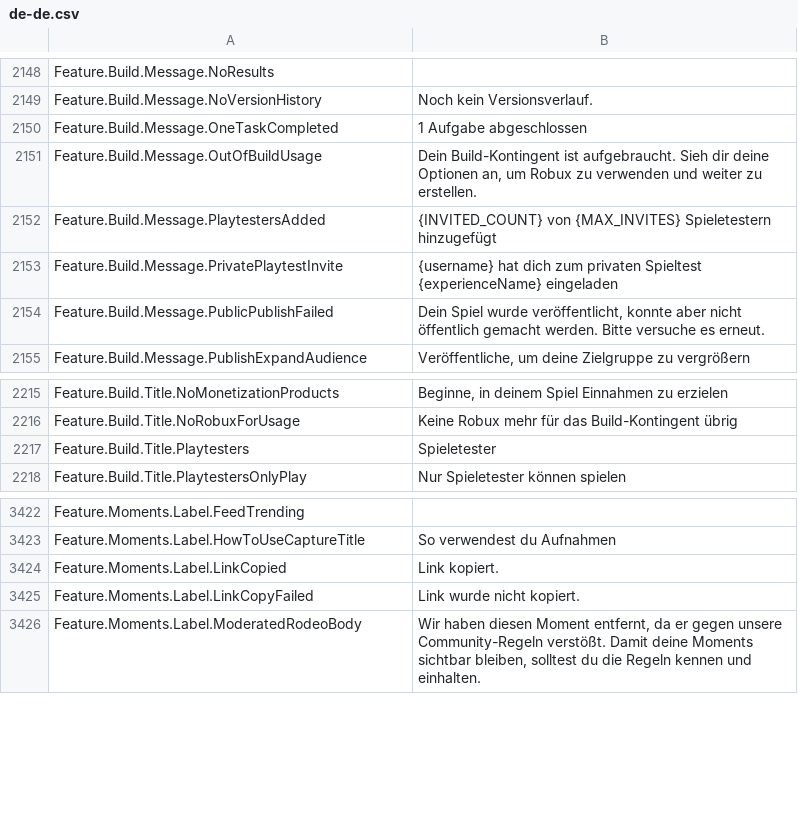
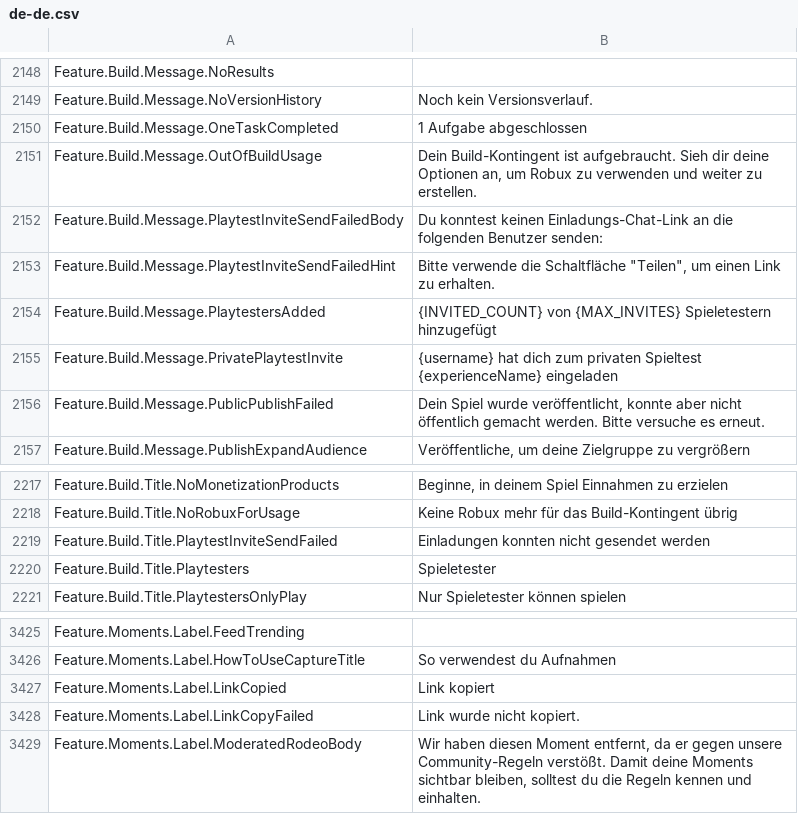
Before and after one commit to walway/Roblox-Datamine, a CSV file: InExperience/Locales/Common/de-de.csv, drawn as a sheet; only a part is shown, gaps mark what is left out.

```diff
--- a/InExperience/Locales/Common/de-de.csv
+++ b/InExperience/Locales/Common/de-de.csv
@@ -2166,2 +2166,4 @@ Feature.Build.Message.OneTaskCompleted,1 Aufgabe abgeschlossen
 Feature.Build.Message.OutOfBuildUsage,"Dein Build-Kontingent ist aufgebraucht. Sieh dir deine Optionen an, um Robux zu verwenden und weiter zu erstellen."
+Feature.Build.Message.PlaytestInviteSendFailedBody,Du konntest keinen Einladungs-Chat-Link an die folgenden Benutzer senden:
+Feature.Build.Message.PlaytestInviteSendFailedHint,"Bitte verwende die Schaltfläche ""Teilen"", um einen Link zu erhalten."
 Feature.Build.Message.PlaytestersAdded,{INVITED_COUNT} von {MAX_INVITES} Spieletestern hinzugefügt
@@ -2231,2 +2233,3 @@ Feature.Build.Title.NoMonetizationProducts,"Beginne, in deinem Spiel Einnahmen z
 Feature.Build.Title.NoRobuxForUsage,Keine Robux mehr für das Build-Kontingent übrig
+Feature.Build.Title.PlaytestInviteSendFailed,Einladungen konnten nicht gesendet werden
 Feature.Build.Title.Playtesters,Spieletester
@@ -3461,3 +3464,3 @@ Feature.Moments.Label.FeedTrending,
 Feature.Moments.Label.HowToUseCaptureTitle,So verwendest du Aufnahmen
-Feature.Moments.Label.LinkCopied,Link kopiert.
+Feature.Moments.Label.LinkCopied,Link kopiert
 Feature.Moments.Label.LinkCopyFailed,Link wurde nicht kopiert.
```
Also changed, not shown: InExperience/Locales/Common/en-us.csv, InExperience/Locales/Common/es-es.csv, 19 other files.
